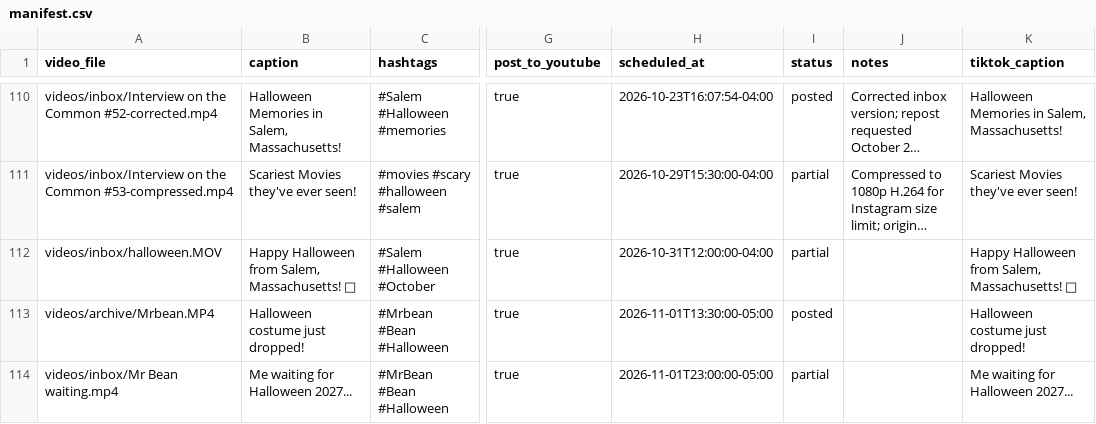
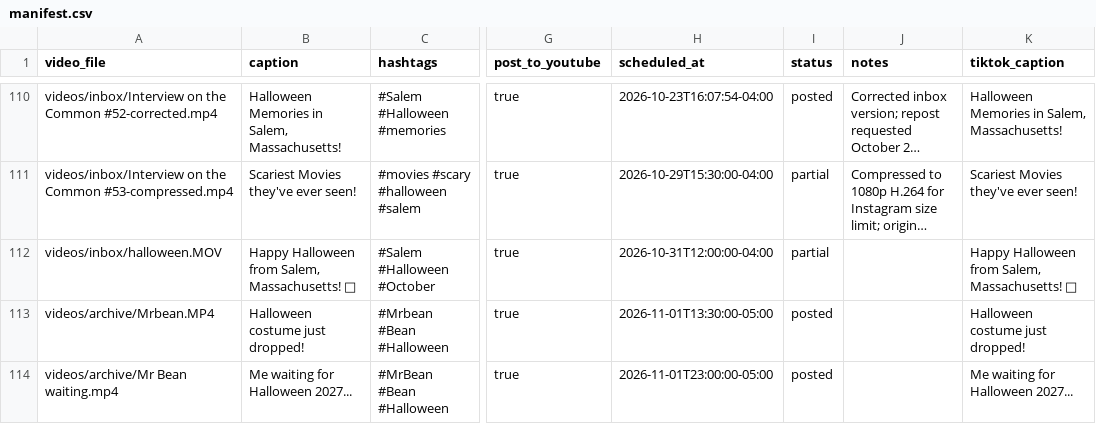
Before and after one commit to davidshapiro13/AutomatedContentUpload, a CSV file: manifests/manifest.csv, drawn as a sheet; only a part is shown, gaps mark what is left out; long unchanged cells end in …; the diff names each change by its address in the sheet, - before the commit and + after, or states it on an @@ line.

Commit message:
fix: reconcile completed Mr Bean reel records [skip ci]

```diff
--- a/manifests/manifest.csv
+++ b/manifests/manifest.csv
-A114 (video_file): videos/inbox/Mr Bean waiting.mp4
+A114 (video_file): videos/archive/Mr Bean waiting.mp4
-I114 (status): partial
+I114 (status): posted
```
Also changed, not shown: 1 other file.
